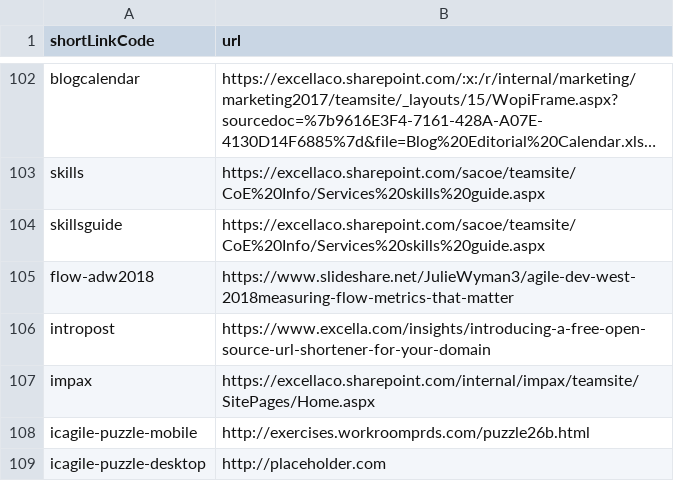
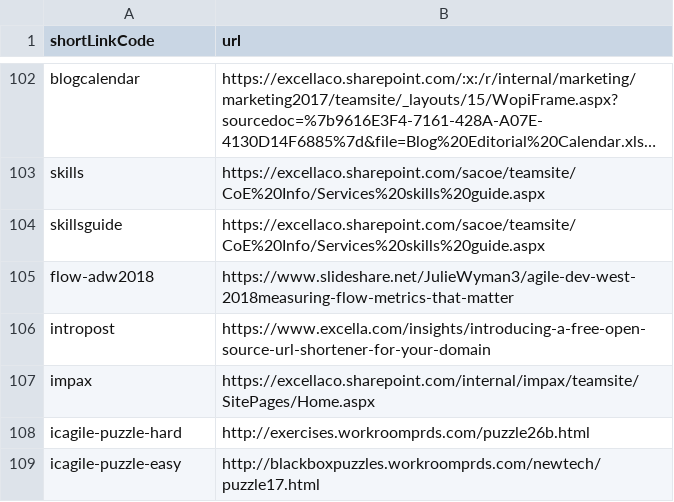
Before and after one commit to excellalabs/xluhco, a CSV file: src/xluhco.web/wwwroot/ShortLinks.csv, drawn as a sheet; only a part is shown, gaps mark what is left out; long unchanged cells end in ….

Commit message:
Change puzzles to hard & easy
both work on mobile & desktop

```diff
--- a/src/xluhco.web/wwwroot/ShortLinks.csv
+++ b/src/xluhco.web/wwwroot/ShortLinks.csv
@@ -107,3 +107,3 @@ intropost,https://www.excella.com/insights/introducing-a-free-open-source-url-sh
 impax,https://excellaco.sharepoint.com/internal/impax/teamsite/SitePages/Home.aspx
-icagile-puzzle-mobile,http://exercises.workroomprds.com/puzzle26b.html
-icagile-puzzle-desktop,http://placeholder.com
+icagile-puzzle-hard,http://exercises.workroomprds.com/puzzle26b.html
+icagile-puzzle-easy,http://blackboxpuzzles.workroomprds.com/newtech/puzzle17.html
```
